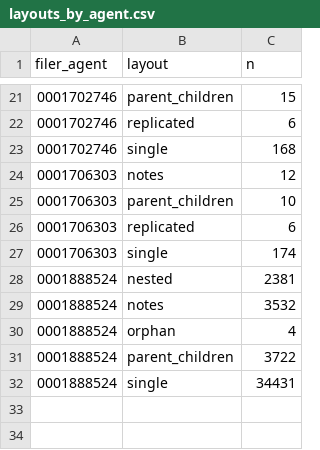
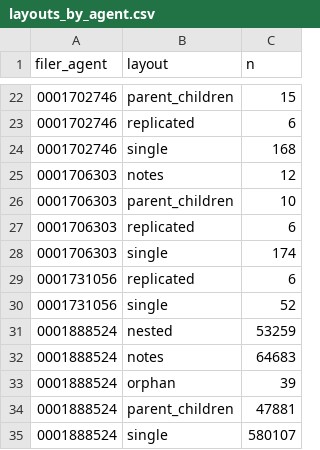
Before and after one commit to Elde15/maturity-wall, a CSV file: docs/qa/layouts_by_agent.csv, drawn as a sheet; only a part is shown, gaps mark what is left out; the diff covers the shown part only.

```diff
--- a/docs/qa/layouts_by_agent.csv
+++ b/docs/qa/layouts_by_agent.csv
@@ -27,6 +28,8 @@ filer_agent,layout,n
 0001706303,single,174
-0001888524,nested,2381
-0001888524,notes,3532
-0001888524,orphan,4
-0001888524,parent_children,3722
-0001888524,single,34431
+0001731056,replicated,6
+0001731056,single,52
+0001888524,nested,53259
+0001888524,notes,64683
+0001888524,orphan,39
+0001888524,parent_children,47881
+0001888524,single,580107
```
Also changed, not shown: 1 added row and 18 edited cells elsewhere in this file, docs/qa/field_coverage_by_vintage_family.csv, docs/qa/qa_flags.csv, 12 other files.
